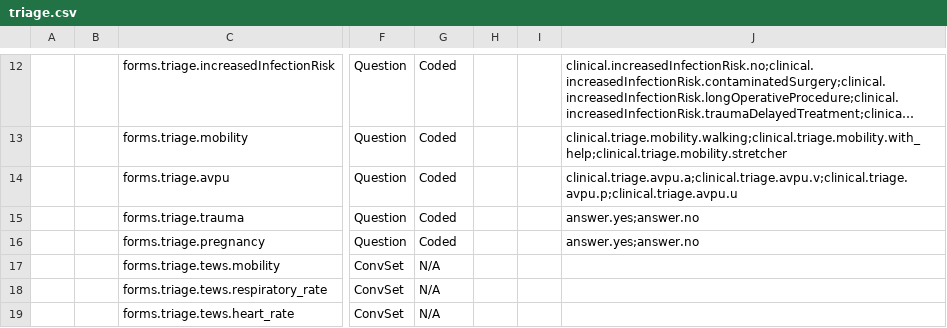
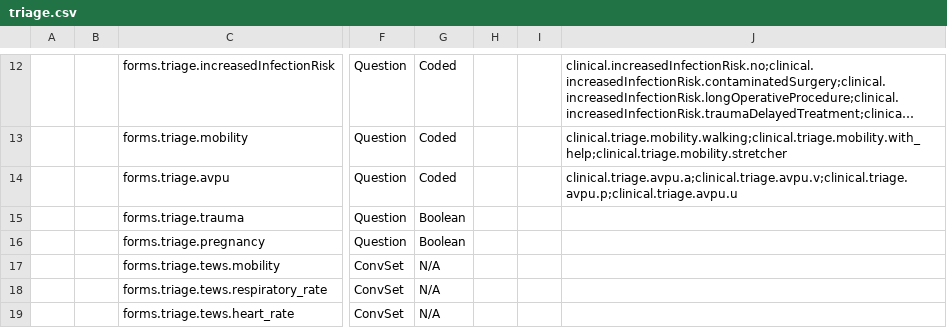
Before and after one commit to Belal-Noory/kunduz-wcc-bahmni-config, a CSV file: openmrs-module-initializer/configuration/concepts/triage.csv, drawn as a sheet; only a part is shown, gaps mark what is left out; long unchanged cells end in …; the diff names each change by its address in the sheet, - before the commit and + after, or states it on an @@ line.

```diff
--- a/openmrs-module-initializer/configuration/concepts/triage.csv
+++ b/openmrs-module-initializer/configuration/concepts/triage.csv
-G15:G16: Coded
+G15:G16: Boolean
-J15:J16: answer.yes;answer.no
+J15:J16: (empty)
```
Also changed, not shown: openmrs-module-initializer/configuration/concepts/clinical_concepts.csv, 2 other files.
